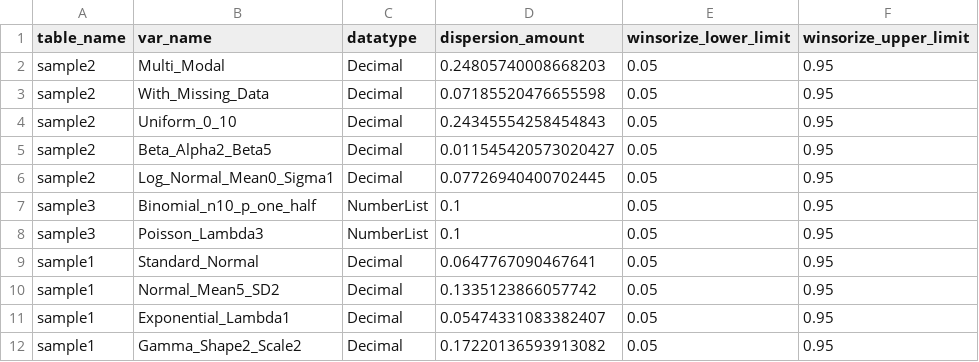
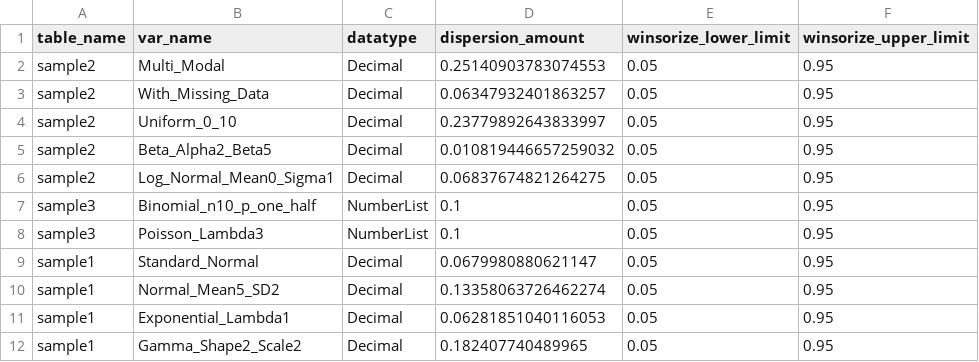
Before and after one commit to jameshenegan/synthesize-me, a CSV file: example-data/metadata/dd_synth.csv, drawn as a sheet.

Commit message:
update generate_dd_synth script to include documentation and argument parsing

```diff
--- a/example-data/metadata/dd_synth.csv
+++ b/example-data/metadata/dd_synth.csv
@@ -1,12 +1,12 @@
 table_name,var_name,datatype,dispersion_amount,winsorize_lower_limit,winsorize_upper_limit
-sample2,Multi_Modal,Decimal,0.24805740008668203,0.05,0.95
-sample2,With_Missing_Data,Decimal,0.07185520476655598,0.05,0.95
-sample2,Uniform_0_10,Decimal,0.24345554258454843,0.05,0.95
-sample2,Beta_Alpha2_Beta5,Decimal,0.011545420573020427,0.05,0.95
-sample2,Log_Normal_Mean0_Sigma1,Decimal,0.07726940400702445,0.05,0.95
+sample2,Multi_Modal,Decimal,0.25140903783074553,0.05,0.95
+sample2,With_Missing_Data,Decimal,0.06347932401863257,0.05,0.95
+sample2,Uniform_0_10,Decimal,0.23779892643833997,0.05,0.95
+sample2,Beta_Alpha2_Beta5,Decimal,0.010819446657259032,0.05,0.95
+sample2,Log_Normal_Mean0_Sigma1,Decimal,0.06837674821264275,0.05,0.95
 sample3,Binomial_n10_p_one_half,NumberList,0.1,0.05,0.95
 sample3,Poisson_Lambda3,NumberList,0.1,0.05,0.95
-sample1,Standard_Normal,Decimal,0.0647767090467641,0.05,0.95
-sample1,Normal_Mean5_SD2,Decimal,0.1335123866057742,0.05,0.95
-sample1,Exponential_Lambda1,Decimal,0.05474331083382407,0.05,0.95
-sample1,Gamma_Shape2_Scale2,Decimal,0.17220136593913082,0.05,0.95
+sample1,Standard_Normal,Decimal,0.0679980880621147,0.05,0.95
+sample1,Normal_Mean5_SD2,Decimal,0.13358063726462274,0.05,0.95
+sample1,Exponential_Lambda1,Decimal,0.06281851040116053,0.05,0.95
+sample1,Gamma_Shape2_Scale2,Decimal,0.182407740489965,0.05,0.95
```
Also changed, not shown: 2 other files.
